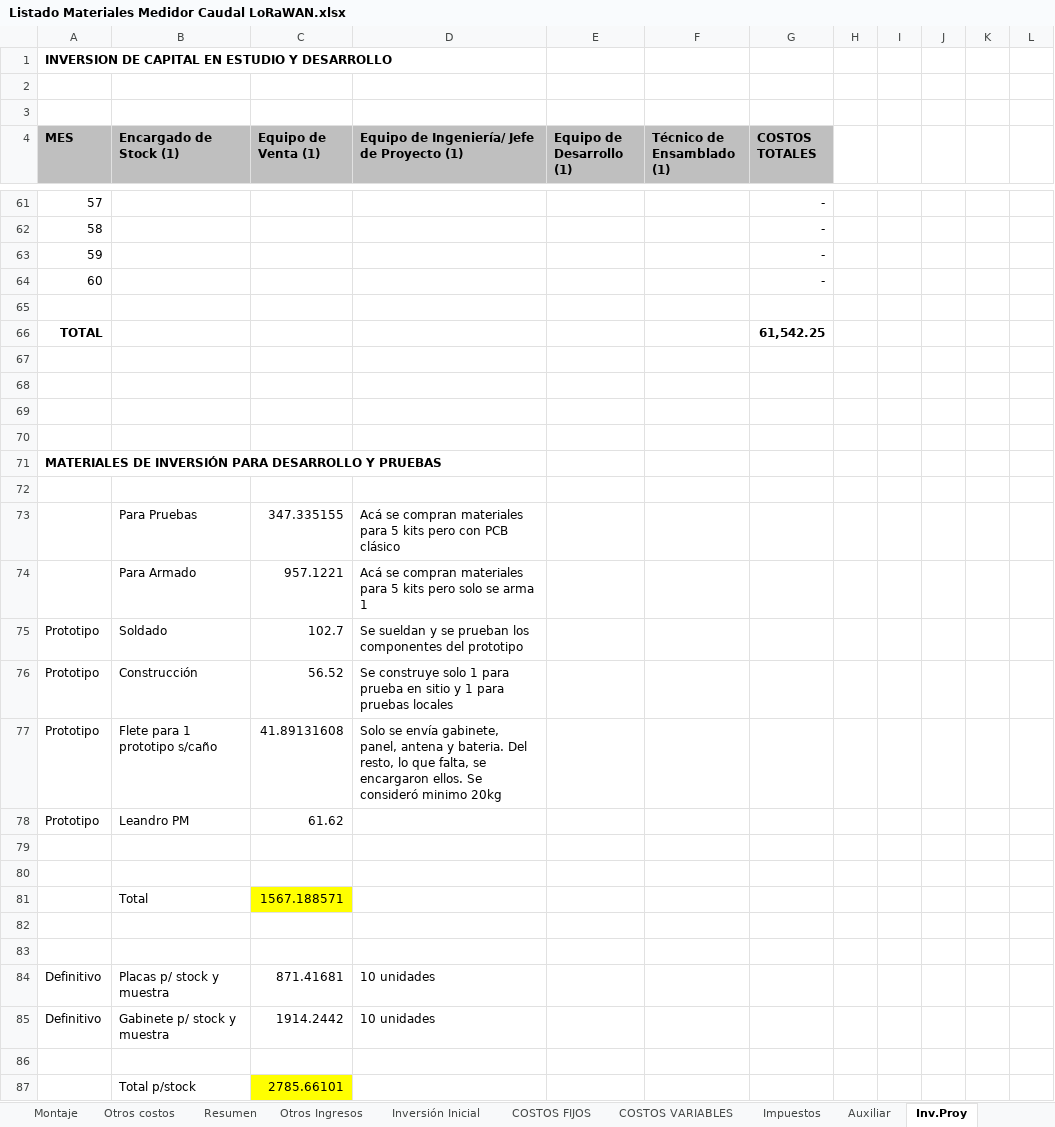
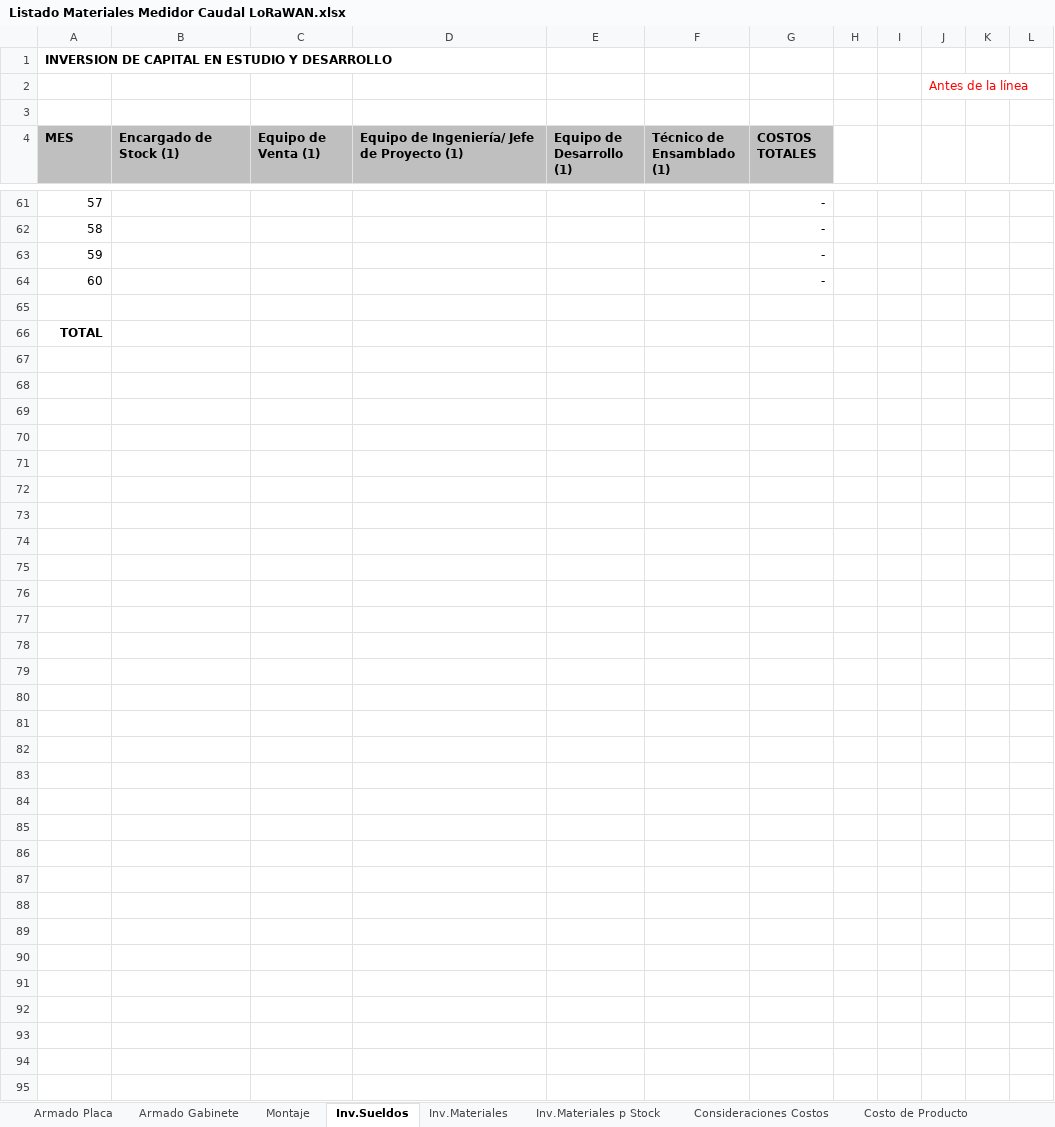
Before and after one commit to quirogaluistomas/MDot_Caudal_Proyecto_2, an Excel workbook: Listado Materiales Medidor Caudal LoRaWAN.xlsx, sheet Inv.Sueldos, drawn as a sheet; only a part is shown, gaps mark what is left out; values as stored, in another font and other column widths than the file's, no borders; removed rows and columns are numbered as before the commit, all else as after; the diff covers the shown part only; the diff names each change by its address in the sheet, - before the commit and + after, or states it on an @@ line.

```diff
--- a/Listado Materiales Medidor Caudal LoRaWAN.xlsx (sheet Inv.Sueldos)
+++ b/Listado Materiales Medidor Caudal LoRaWAN.xlsx (sheet Inv.Sueldos)
-sheet tab: Otros costos
+sheet tab: Consideraciones Costos
-sheet tab: Inv.Proy
+sheet tab: Inv.Sueldos
+sheet tab: Inv.Materiales
+sheet tab: Inv.Materiales p Stock
+sheet tab: Costo de Producto
@@ sheet tab order changed: Armado Placa | Armado Gabinete | Montaje | Inv.Sueldos | Inv.Materiales | Inv.Materiales p Stock | Consideraciones Costos | Costo de Producto @@
-J2: (empty)
+J2: Antes de la línea
-row 66: TOTAL |  |  |  |  |  | 61,542.25
@@ column A (MES) renumbered in row 66 @@
-row 68: (empty)
-row 69: (empty)
-row 70: (empty)
-row 71: MATERIALES DE INVERSIÓN PARA DESARROLLO Y PRUEBAS
-row 72: (empty)
-row 73:  | Para Pruebas | 347.335155 | Acá se compran materiales para 5 kits pero con PCB clásico
-row 74:  | Para Armado | 957.1221 | Acá se compran materiales para 5 kits pero solo se arma 1
-row 75: Prototipo | Soldado | 102.7 | Se sueldan y se prueban los componentes del prototipo
-row 76: Prototipo | Construcción | 56.52 | Se construye solo 1 para prueba en sitio y 1 para pruebas locales
-row 77: Prototipo | Flete para 1 prototipo s/caño | 41.89131608 | Solo se envía gabinete, panel, antena y bateria. Del resto, lo que falta, se encargaron ellos. Se consideró minimo 20kg
-row 78: Prototipo | Leandro PM | 61.62
-row 79: (empty)
-row 80: (empty)
-row 81:  | Total | 1567.188571
-row 82: (empty)
-row 83: (empty)
-row 84: Definitivo | Placas p/ stock y muestra | 871.41681 | 10 unidades
-row 85: Definitivo | Gabinete p/ stock y muestra | 1914.2442 | 10 unidades
-row 86: (empty)
-row 87:  | Total p/stock | 2785.66101
```
Also changed, not shown: 1 edited cell elsewhere in this sheet, sheet Consideraciones Costos, sheet Armado Placa, sheet Montaje, sheet Armado Gabinete, sheet Resumen, other sheet tabs, formulas that keep their value, 1 other file.
